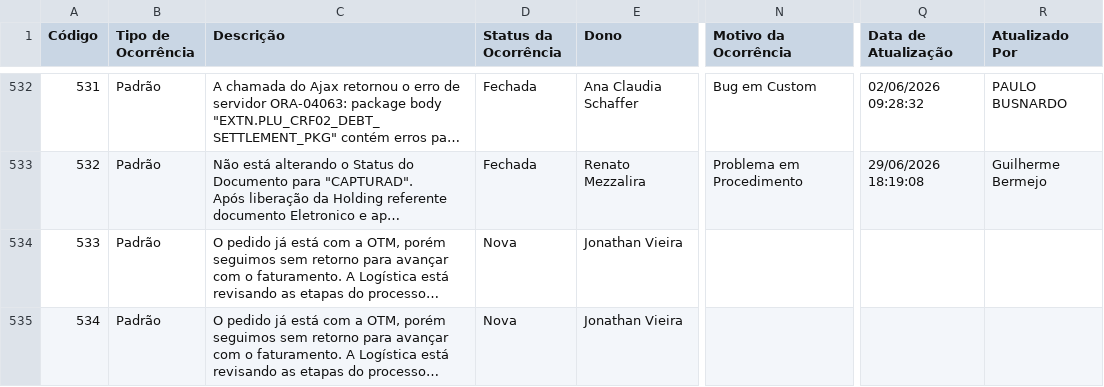
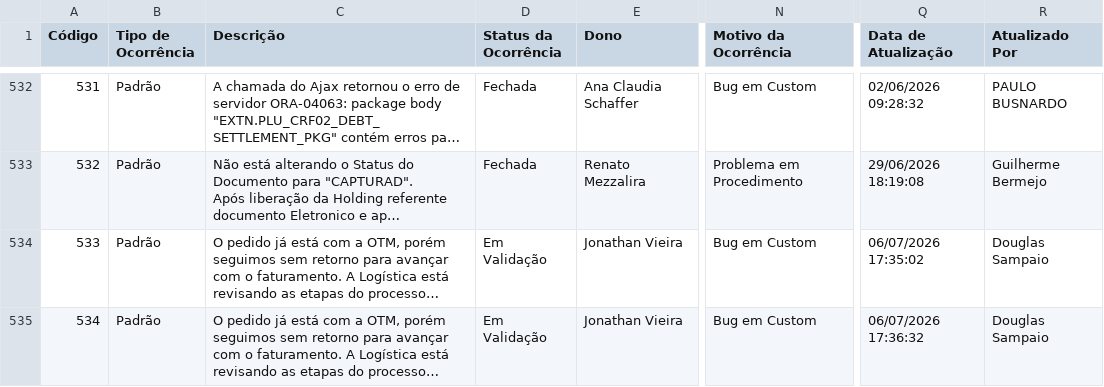
Before and after one commit to Josimesio/SIT_Conecta, a CSV file: output/Ocorrencias_Consolidadas_atualizado.csv, drawn as a sheet; only a part is shown, gaps mark what is left out; long unchanged cells end in …; the diff covers the shown part only; the diff names each change by its address in the sheet, - before the commit and + after, or states it on an @@ line.

Commit message:
Atualização 07.07.2026 08:28

```diff
--- a/output/Ocorrencias_Consolidadas_atualizado.csv
+++ b/output/Ocorrencias_Consolidadas_atualizado.csv
-D534:D535 (Status da Ocorrência): Nova
+D534:D535 (Status da Ocorrência): Em Validação
-N534:N535 (Motivo da Ocorrência): (empty)
+N534:N535 (Motivo da Ocorrência): Bug em Custom
-Q534 (Data de Atualização): (empty)
+Q534 (Data de Atualização): 06/07/2026 17:35:02
-R534:R535 (Atualizado Por): (empty)
+R534:R535 (Atualizado Por): Douglas Sampaio
-Q535 (Data de Atualização): (empty)
+Q535 (Data de Atualização): 06/07/2026 17:36:32
```
Also changed, not shown: 144 edited cells elsewhere in this file, 2 other files.
